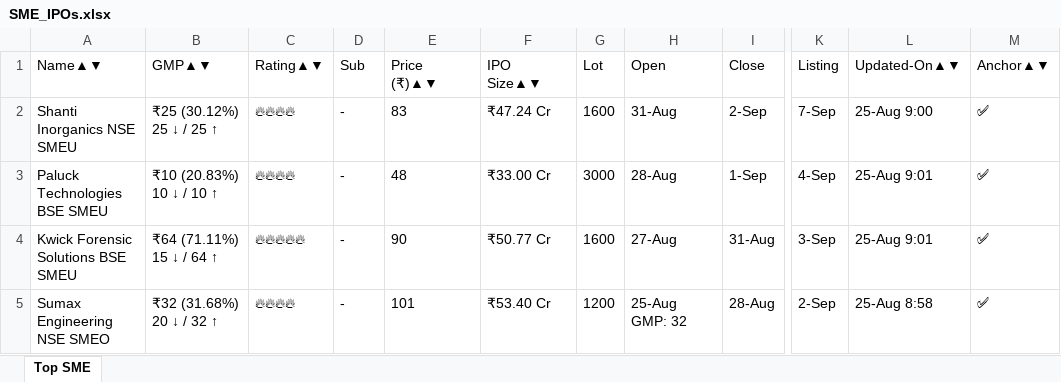
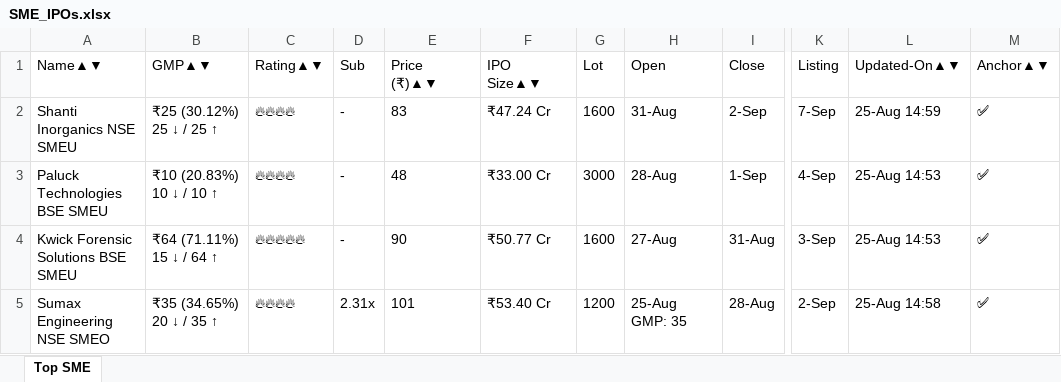
Before and after one commit to ayushpdkushwaha1/ipo-gmp-bot, an Excel workbook: files/SME_IPOs.xlsx, sheet Top SME, drawn as a sheet; only a part is shown, gaps mark what is left out; values as stored, in another font and other column widths than the file's, no borders; the diff names each change by its address in the sheet, - before the commit and + after, or states it on an @@ line.

```diff
--- a/files/SME_IPOs.xlsx (sheet Top SME)
+++ b/files/SME_IPOs.xlsx (sheet Top SME)
-L2 (Updated-On▲▼): 25-Aug 9:00
+L2 (Updated-On▲▼): 25-Aug 14:59
-L3:L4 (Updated-On▲▼): 25-Aug 9:01
+L3:L4 (Updated-On▲▼): 25-Aug 14:53
-B5 (GMP▲▼): ₹32 (31.68%) 20 ↓ / 32 ↑
+B5 (GMP▲▼): ₹35 (34.65%) 20 ↓ / 35 ↑
-D5 (Sub): -
+D5 (Sub): 2.31x
-H5 (Open): 25-Aug GMP: 32
+H5 (Open): 25-Aug GMP: 35
-L5 (Updated-On▲▼): 25-Aug 8:58
+L5 (Updated-On▲▼): 25-Aug 14:58
```
Also changed, not shown: files/Mainboard_IPOs.xlsx, files/gmp.xlsx, 2 other files.
